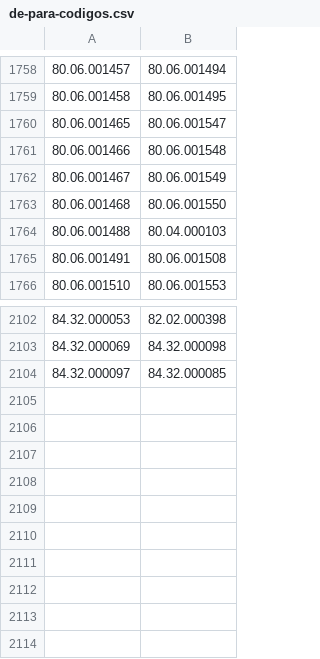
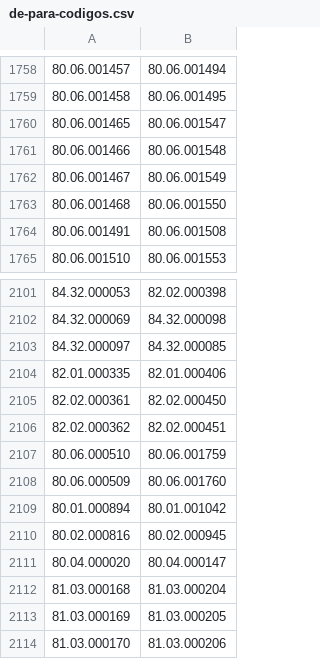
Before and after one commit to Levoratoo/S-OP, a CSV file: sop-system/dados-sistema/de-para-codigos.csv, drawn as a sheet; only a part is shown, gaps mark what is left out; removed rows and columns are numbered as before the commit, all else as after; the diff names each change by its address in the sheet, - before the commit and + after, or states it on an @@ line.

```diff
--- a/sop-system/dados-sistema/de-para-codigos.csv
+++ b/sop-system/dados-sistema/de-para-codigos.csv
-row 1764: 80.06.001488 | 80.04.000103
+row 2104: 82.01.000335 | 82.01.000406
+row 2105: 82.02.000361 | 82.02.000450
+row 2106: 82.02.000362 | 82.02.000451
+row 2107: 80.06.000510 | 80.06.001759
+row 2108: 80.06.000509 | 80.06.001760
+row 2109: 80.01.000894 | 80.01.001042
+row 2110: 80.02.000816 | 80.02.000945
+row 2111: 80.04.000020 | 80.04.000147
+row 2112: 81.03.000168 | 81.03.000204
+row 2113: 81.03.000169 | 81.03.000205
+row 2114: 81.03.000170 | 81.03.000206
```
Also changed, not shown: 12 other files.
